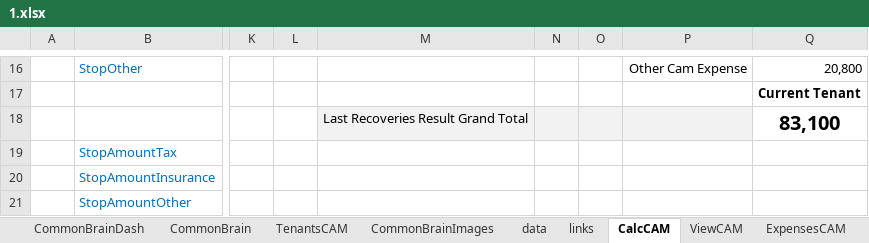
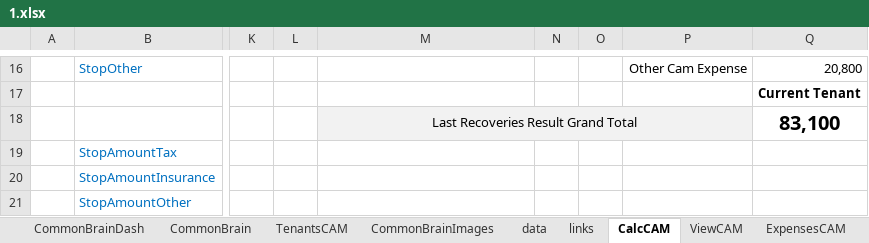
Before and after one commit to ITsolution-git/commonbrain, an Excel workbook: assets/templates/1.xlsx, sheet CalcCAM, drawn as a sheet; only a part is shown, gaps mark what is left out; values as stored, in another font and other column widths than the file's, no borders; charts and pictures not drawn; the diff names each change by its address in the sheet, - before the commit and + after, or states it on an @@ line.

```diff
--- a/assets/templates/1.xlsx (sheet CalcCAM)
+++ b/assets/templates/1.xlsx (sheet CalcCAM)
+M18:P18 merged
```
Also changed, not shown: sheet CommonBrain, sheet CommonBrainImages, sheet CommonBrainDash, sheet links, sheet refs, sheet TenantsCAM, 1 more sheet, other sheet tabs, formulas that keep their value, charts or pictures, 2 other files.
